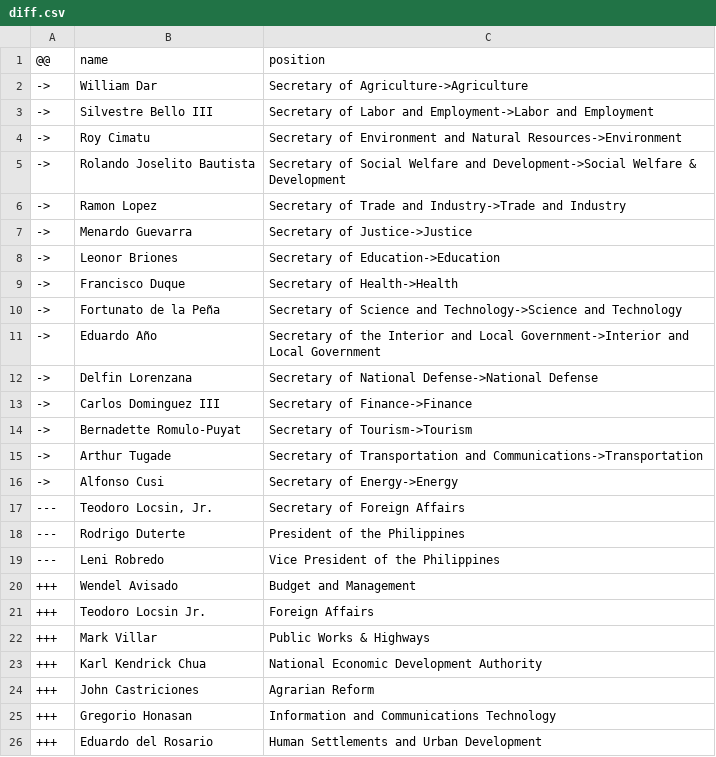
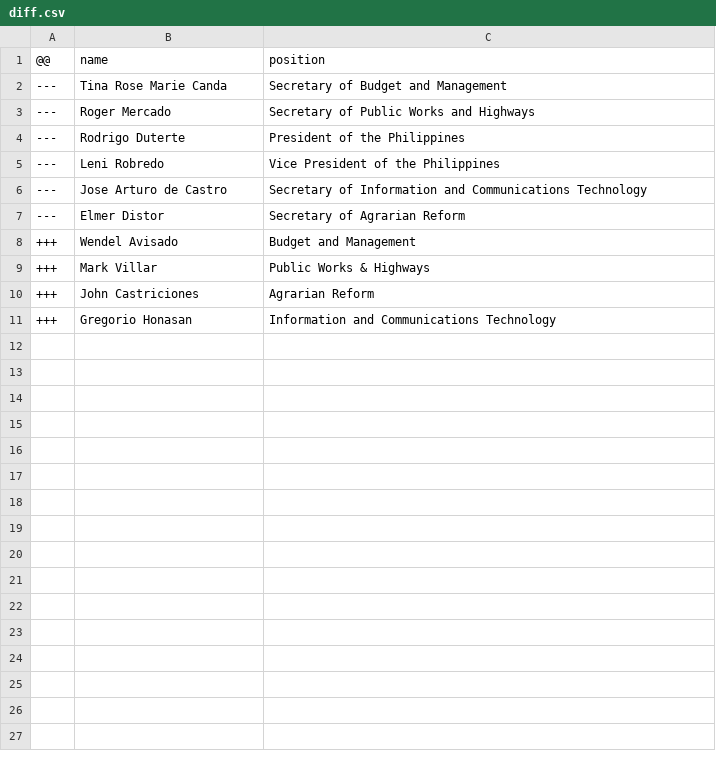
Before and after one commit to every-politician-scrapers/philippines-ministers, a CSV file: data/diff.csv, drawn as a sheet; removed rows and columns are numbered as before the commit, all else as after; the diff names each change by its address in the sheet, - before the commit and + after, or states it on an @@ line.

```diff
--- a/data/diff.csv
+++ b/data/diff.csv
-row 2: -> | William Dar | Secretary of Agriculture->Agriculture
-row 3: -> | Silvestre Bello III | Secretary of Labor and Employment->Labor and Employment
-row 4: -> | Roy Cimatu | Secretary of Environment and Natural Resources->Environment
-row 5: -> | Rolando Joselito Bautista | Secretary of Social Welfare and Development->Social Welfare & Development
-row 6: -> | Ramon Lopez | Secretary of Trade and Industry->Trade and Industry
-row 7: -> | Menardo Guevarra | Secretary of Justice->Justice
-row 8: -> | Leonor Briones | Secretary of Education->Education
-row 9: -> | Francisco Duque | Secretary of Health->Health
-row 10: -> | Fortunato de la Peña | Secretary of Science and Technology->Science and Technology
-row 11: -> | Eduardo Año | Secretary of the Interior and Local Government->Interior and Local Government
-row 12: -> | Delfin Lorenzana | Secretary of National Defense->National Defense
-row 13: -> | Carlos Dominguez III | Secretary of Finance->Finance
-row 14: -> | Bernadette Romulo-Puyat | Secretary of Tourism->Tourism
-row 15: -> | Arthur Tugade | Secretary of Transportation and Communications->Transportation
-row 16: -> | Alfonso Cusi | Secretary of Energy->Energy
-row 17: --- | Teodoro Locsin, Jr. | Secretary of Foreign Affairs
+row 2: --- | Tina Rose Marie Canda | Secretary of Budget and Management
+row 3: --- | Roger Mercado | Secretary of Public Works and Highways
+row 6: --- | Jose Arturo de Castro | Secretary of Information and Communications Technology
+row 7: --- | Elmer Distor | Secretary of Agrarian Reform
-row 21: +++ | Teodoro Locsin Jr. | Foreign Affairs
-row 23: +++ | Karl Kendrick Chua | National Economic Development Authority
-row 26: +++ | Eduardo del Rosario | Human Settlements and Urban Development
```
Also changed, not shown: data/wikidata.csv, 3 other files.
